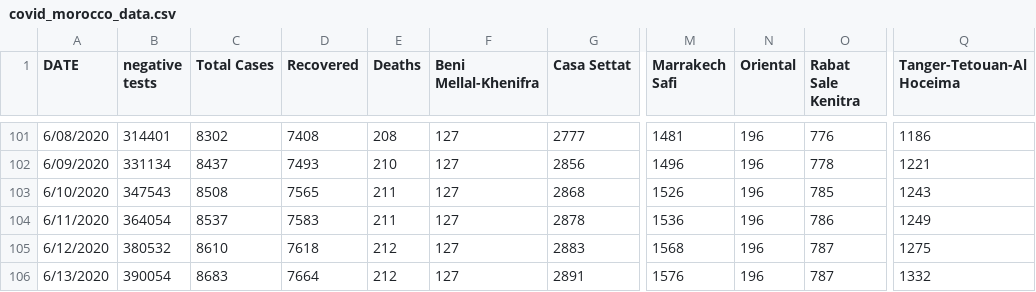
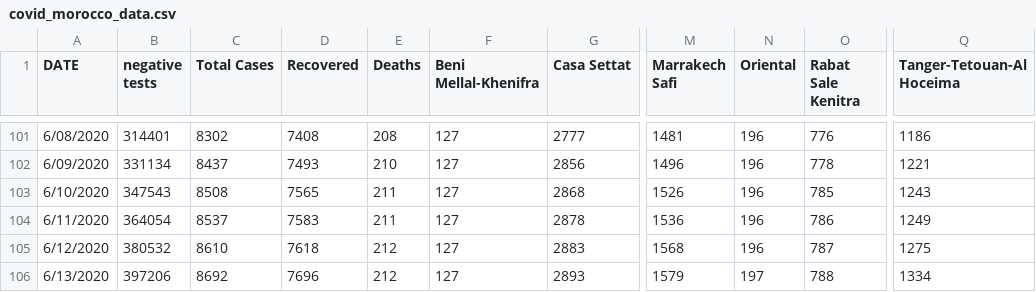
Before and after one commit to ELouardigui/covid_19_data, a CSV file: covid_morocco_data.csv, drawn as a sheet; only a part is shown, gaps mark what is left out; the diff names each change by its address in the sheet, - before the commit and + after, or states it on an @@ line.

Commit message:
new update

```diff
--- a/covid_morocco_data.csv
+++ b/covid_morocco_data.csv
-B106 (negative tests): 390054
+B106 (negative tests): 397206
-C106 (Total Cases): 8683
+C106 (Total Cases): 8692
-D106 (Recovered): 7664
+D106 (Recovered): 7696
-G106 (Casa Settat): 2891
+G106 (Casa Settat): 2893
-M106 (Marrakech Safi): 1576
+M106 (Marrakech Safi): 1579
-N106 (Oriental): 196
+N106 (Oriental): 197
-O106 (Rabat Sale Kenitra): 787
+O106 (Rabat Sale Kenitra): 788
-Q106 (Tanger-Tetouan-Al Hoceima): 1332
+Q106 (Tanger-Tetouan-Al Hoceima): 1334
```
